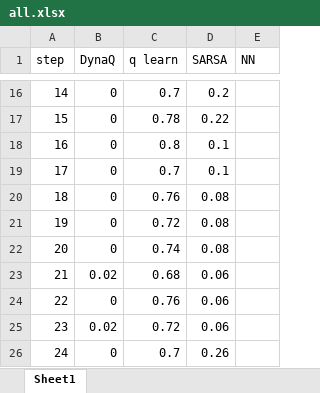
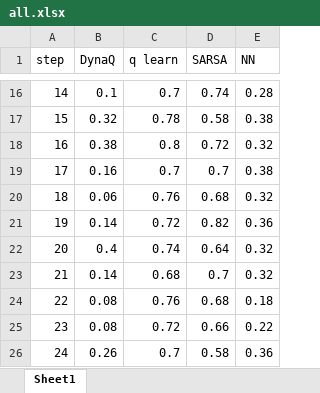
Before and after one commit to Mpprobst/frozen-lake, an Excel workbook: results/all.xlsx, sheet Sheet1, drawn as a sheet; only a part is shown, gaps mark what is left out; values as stored, in another font and other column widths than the file's, no borders; charts and pictures not drawn; the diff covers the shown part only; the diff names each change by its address in the sheet, - before the commit and + after, or states it on an @@ line.

```diff
--- a/results/all.xlsx (sheet Sheet1)
+++ b/results/all.xlsx (sheet Sheet1)
-B16 (DynaQ): 0
+B16 (DynaQ): 0.1
-D16 (SARSA): 0.2
+D16 (SARSA): 0.74
-E16 (NN): (empty)
+E16 (NN): 0.28
-B17 (DynaQ): 0
+B17 (DynaQ): 0.32
-D17 (SARSA): 0.22
+D17 (SARSA): 0.58
-E17 (NN): (empty)
+E17 (NN): 0.38
-B18 (DynaQ): 0
+B18 (DynaQ): 0.38
-D18 (SARSA): 0.1
+D18 (SARSA): 0.72
-E18 (NN): (empty)
+E18 (NN): 0.32
-B19 (DynaQ): 0
+B19 (DynaQ): 0.16
-D19 (SARSA): 0.1
+D19 (SARSA): 0.7
-E19 (NN): (empty)
+E19 (NN): 0.38
-B20 (DynaQ): 0
+B20 (DynaQ): 0.06
-D20 (SARSA): 0.08
+D20 (SARSA): 0.68
-E20 (NN): (empty)
+E20 (NN): 0.32
-B21 (DynaQ): 0
+B21 (DynaQ): 0.14
-D21 (SARSA): 0.08
+D21 (SARSA): 0.82
-E21 (NN): (empty)
+E21 (NN): 0.36
-B22 (DynaQ): 0
+B22 (DynaQ): 0.4
-D22 (SARSA): 0.08
+D22 (SARSA): 0.64
-E22:E23 (NN): (empty)
+E22:E23 (NN): 0.32
-B23 (DynaQ): 0.02
+B23 (DynaQ): 0.14
-D23 (SARSA): 0.06
+D23 (SARSA): 0.7
-B24 (DynaQ): 0
+B24 (DynaQ): 0.08
-D24 (SARSA): 0.06
+D24 (SARSA): 0.68
-E24 (NN): (empty)
+E24 (NN): 0.18
-B25 (DynaQ): 0.02
+B25 (DynaQ): 0.08
-D25 (SARSA): 0.06
+D25 (SARSA): 0.66
-E25 (NN): (empty)
+E25 (NN): 0.22
-B26 (DynaQ): 0
+B26 (DynaQ): 0.26
-D26 (SARSA): 0.26
+D26 (SARSA): 0.58
-E26 (NN): (empty)
+E26 (NN): 0.36
```
Also changed, not shown: 111 edited cells elsewhere in this sheet, charts or pictures, results/all_dynaq.xlsx, results/all_sarsa copy.xlsx, 10 other files.
